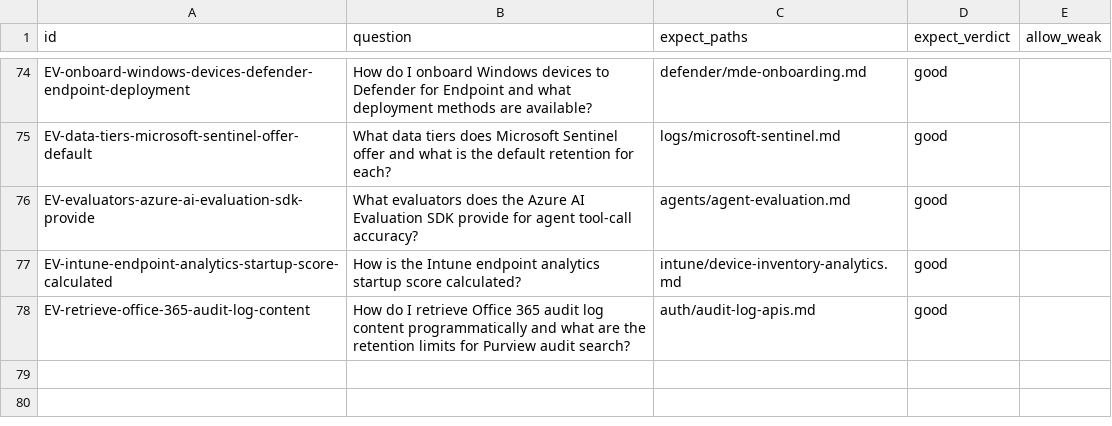
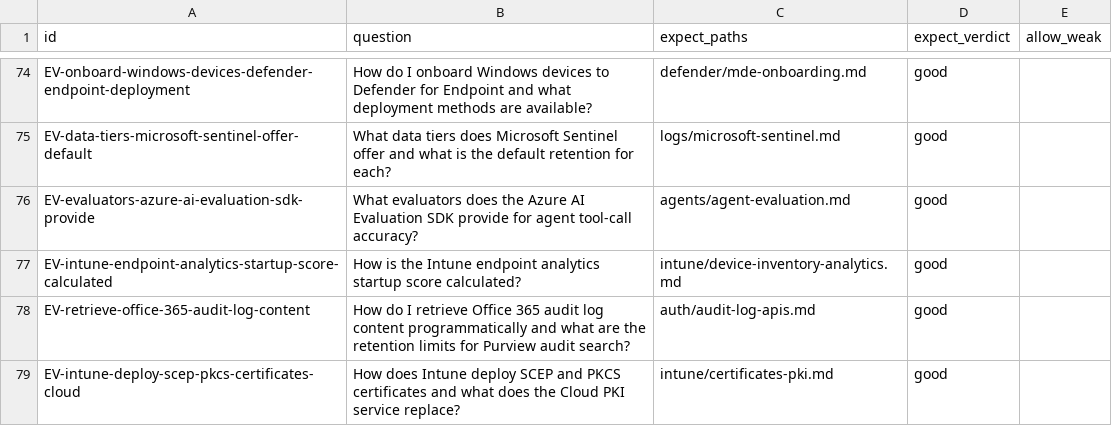
Before and after one commit to mikkielt/it-ops-kb, a CSV file: _tools/lookup_eval.csv, drawn as a sheet; only a part is shown, gaps mark what is left out; the diff names each change by its address in the sheet, - before the commit and + after, or states it on an @@ line.

```diff
--- a/_tools/lookup_eval.csv
+++ b/_tools/lookup_eval.csv
+row 79: EV-intune-deploy-scep-pkcs-certificates-cloud | How does Intune deploy SCEP and PKCS certificates and what does the Cloud PKI service replace? | intune/certificates-pki.md | good
```
Also changed, not shown: _coverage.csv, _sources.csv, 6 other files.
